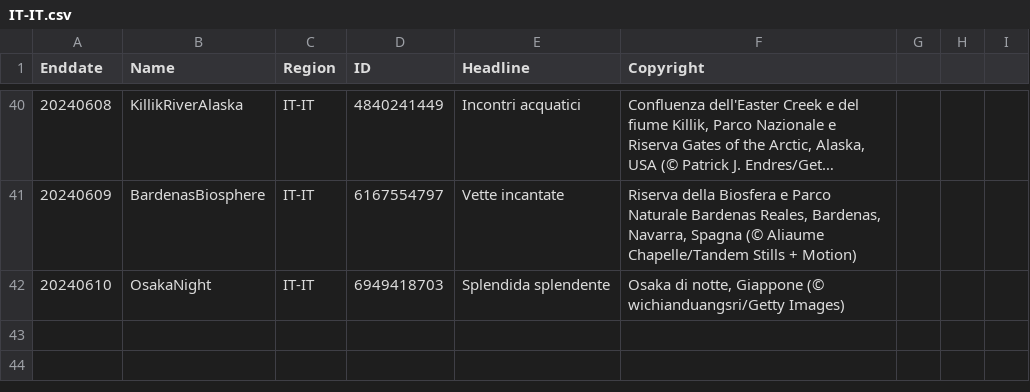
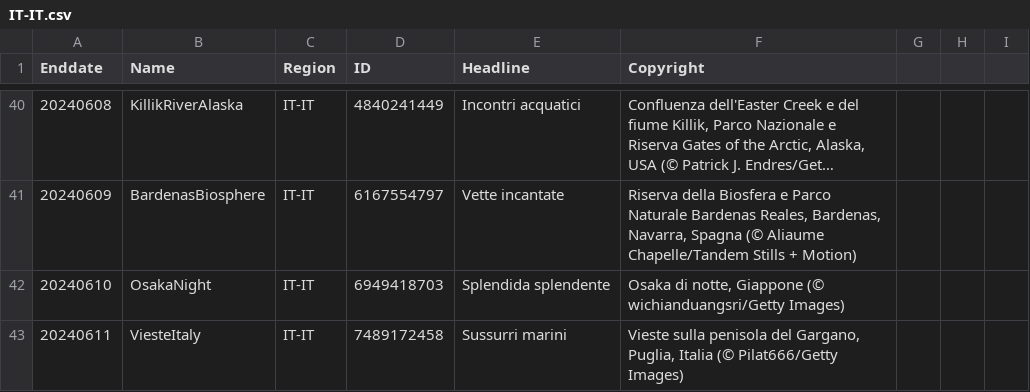
Before and after one commit to tauyoungsama/imageArchive, a CSV file: metadata/IT-IT.csv, drawn as a sheet; only a part is shown, gaps mark what is left out; long unchanged cells end in ….

```diff
--- a/metadata/IT-IT.csv
+++ b/metadata/IT-IT.csv
@@ -42 +42,2 @@ Enddate,Name,Region,ID,Headline,Copyright
 20240610,OsakaNight,IT-IT,6949418703,"Splendida splendente","Osaka di notte, Giappone (© wichianduangsri/Getty Images)"
+20240611,ViesteItaly,IT-IT,7489172458,"Sussurri marini","Vieste sulla penisola del Gargano, Puglia, Italia (© Pilat666/Getty Images)"
```
Also changed, not shown: metadata/EN-CA.csv, metadata/EN-US.csv, 11 other files.
